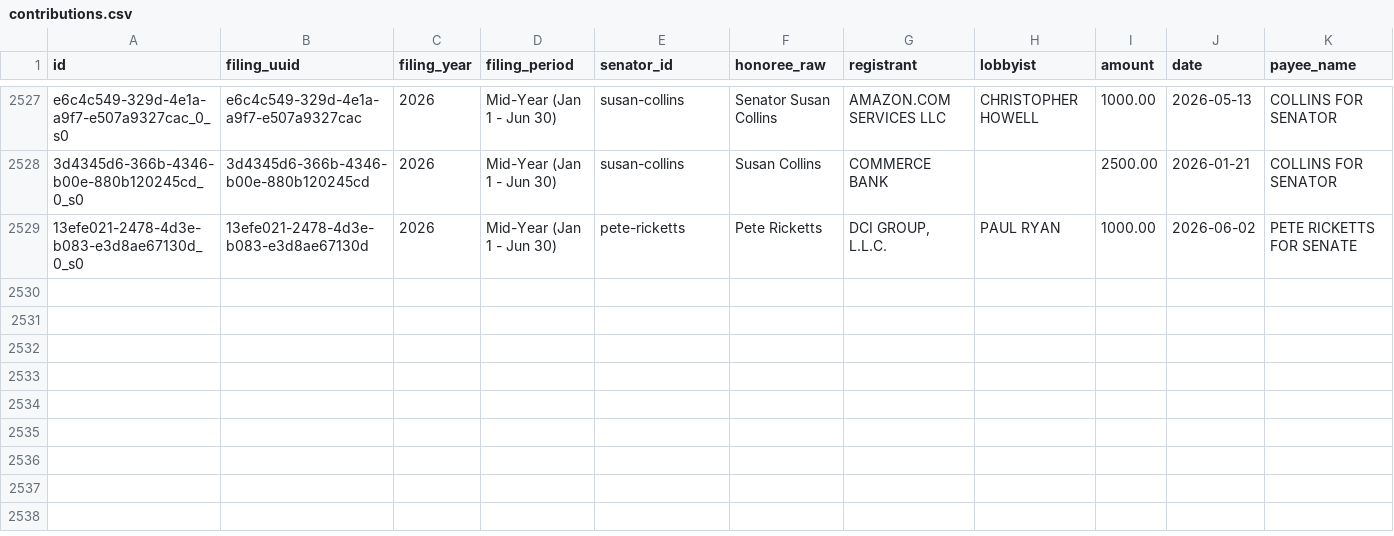
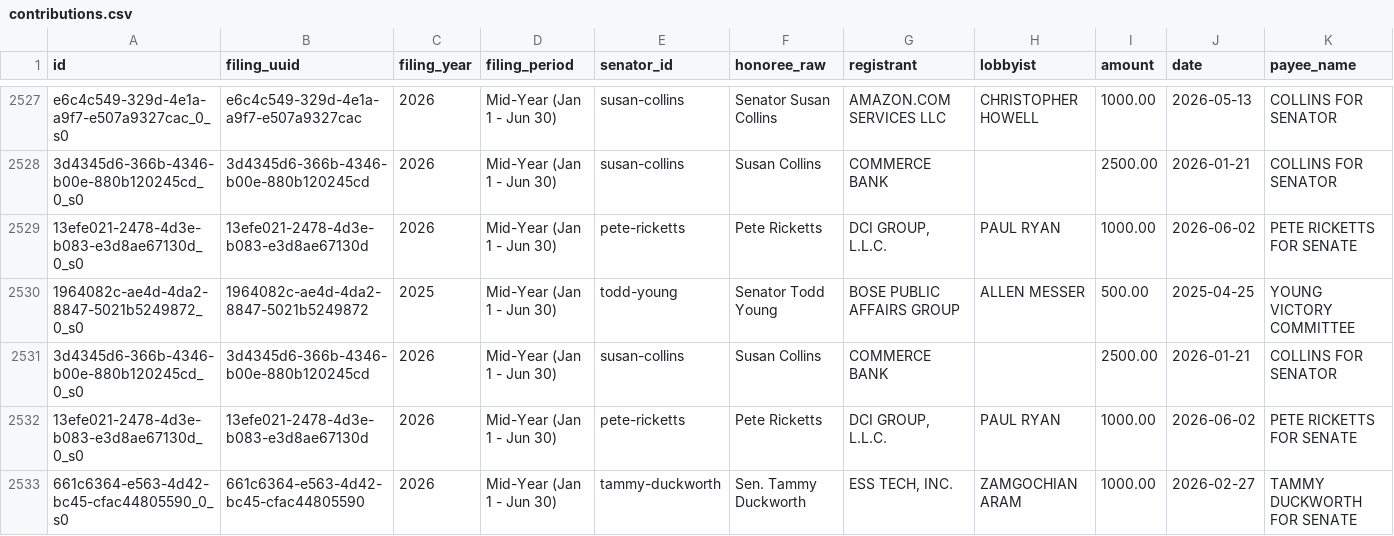
Before and after one commit to wdparker93/lobbyist-donation-tracker, a CSV file: public/data/contributions.csv, drawn as a sheet; only a part is shown, gaps mark what is left out.

```diff
--- a/public/data/contributions.csv
+++ b/public/data/contributions.csv
@@ -2529 +2529,5 @@ e6c4c549-329d-4e1a-a9f7-e507a9327cac_0_s0,e6c4c549-329d-4e1a-a9f7-e507a9327cac,2
 13efe021-2478-4d3e-b083-e3d8ae67130d_0_s0,13efe021-2478-4d3e-b083-e3d8ae67130d,2026,Mid-Year (Jan 1 - Jun 30),pete-ricketts,Pete Ricketts,"DCI GROUP, L.L.C.",PAUL RYAN,1000.00,2026-06-02,PETE RICKETTS FOR SENATE
+1964082c-ae4d-4da2-8847-5021b5249872_0_s0,1964082c-ae4d-4da2-8847-5021b5249872,2025,Mid-Year (Jan 1 - Jun 30),todd-young,Senator Todd Young,BOSE PUBLIC AFFAIRS GROUP,ALLEN MESSER,500.00,2025-04-25,YOUNG VICTORY COMMITTEE
+3d4345d6-366b-4346-b00e-880b120245cd_0_s0,3d4345d6-366b-4346-b00e-880b120245cd,2026,Mid-Year (Jan 1 - Jun 30),susan-collins,Susan Collins,COMMERCE BANK,,2500.00,2026-01-21,COLLINS FOR SENATOR
+13efe021-2478-4d3e-b083-e3d8ae67130d_0_s0,13efe021-2478-4d3e-b083-e3d8ae67130d,2026,Mid-Year (Jan 1 - Jun 30),pete-ricketts,Pete Ricketts,"DCI GROUP, L.L.C.",PAUL RYAN,1000.00,2026-06-02,PETE RICKETTS FOR SENATE
+661c6364-e563-4d42-bc45-cfac44805590_0_s0,661c6364-e563-4d42-bc45-cfac44805590,2026,Mid-Year (Jan 1 - Jun 30),tammy-duckworth,Sen. Tammy Duckworth,"ESS TECH, INC.",ZAMGOCHIAN ARAM,1000.00,2026-02-27,TAMMY DUCKWORTH FOR SENATE
```
Also changed, not shown: data/unmatched.csv, 2 other files.
